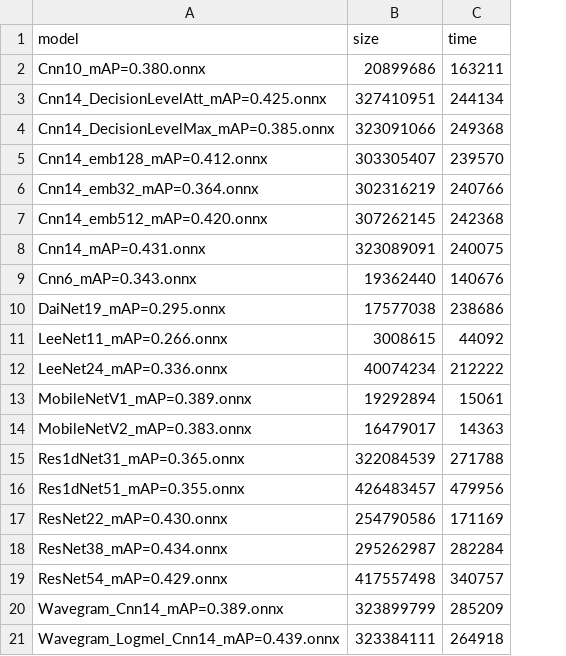
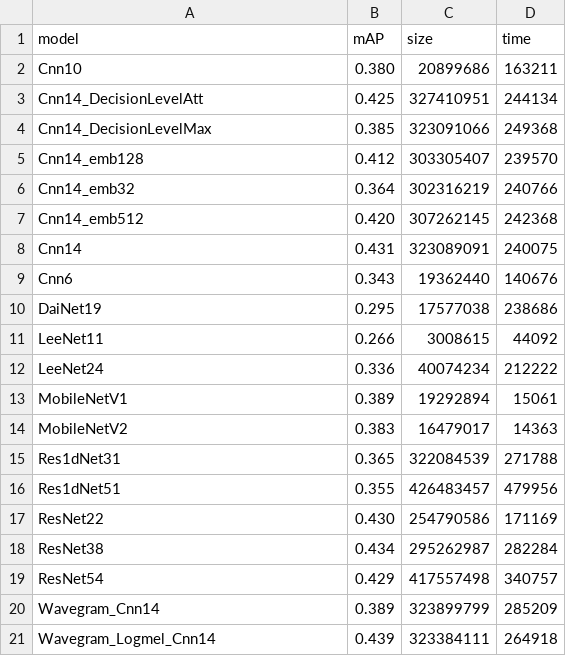
Before and after one commit to motus/audioset_tagging_cnn, a CSV file: onnx_bench.csv, drawn as a sheet; the diff names each change by its address in the sheet, - before the commit and + after, or states it on an @@ line.

Commit message:
make mAP a separate field

```diff
--- a/onnx_bench.csv
+++ b/onnx_bench.csv
+column B (mAP), rows 2-21: 0.380 | 0.425 | 0.385 | 0.412 | 0.364 | 0.420 | 0.431 | 0.343 | 0.295 | 0.266 | 0.336 | 0.389 | 0.383 | 0.365 | 0.355 | 0.430 | 0.434 | 0.429 | 0.389 | 0.439
-A2 (model): Cnn10_mAP=0.380.onnx
+A2 (model): Cnn10
-A3 (model): Cnn14_DecisionLevelAtt_mAP=0.425.onnx
+A3 (model): Cnn14_DecisionLevelAtt
-A4 (model): Cnn14_DecisionLevelMax_mAP=0.385.onnx
+A4 (model): Cnn14_DecisionLevelMax
-A5 (model): Cnn14_emb128_mAP=0.412.onnx
+A5 (model): Cnn14_emb128
-A6 (model): Cnn14_emb32_mAP=0.364.onnx
+A6 (model): Cnn14_emb32
-A7 (model): Cnn14_emb512_mAP=0.420.onnx
+A7 (model): Cnn14_emb512
-A8 (model): Cnn14_mAP=0.431.onnx
+A8 (model): Cnn14
-A9 (model): Cnn6_mAP=0.343.onnx
+A9 (model): Cnn6
-A10 (model): DaiNet19_mAP=0.295.onnx
+A10 (model): DaiNet19
-A11 (model): LeeNet11_mAP=0.266.onnx
+A11 (model): LeeNet11
-A12 (model): LeeNet24_mAP=0.336.onnx
+A12 (model): LeeNet24
-A13 (model): MobileNetV1_mAP=0.389.onnx
+A13 (model): MobileNetV1
-A14 (model): MobileNetV2_mAP=0.383.onnx
+A14 (model): MobileNetV2
-A15 (model): Res1dNet31_mAP=0.365.onnx
+A15 (model): Res1dNet31
-A16 (model): Res1dNet51_mAP=0.355.onnx
+A16 (model): Res1dNet51
-A17 (model): ResNet22_mAP=0.430.onnx
+A17 (model): ResNet22
-A18 (model): ResNet38_mAP=0.434.onnx
+A18 (model): ResNet38
-A19 (model): ResNet54_mAP=0.429.onnx
+A19 (model): ResNet54
-A20 (model): Wavegram_Cnn14_mAP=0.389.onnx
+A20 (model): Wavegram_Cnn14
-A21 (model): Wavegram_Logmel_Cnn14_mAP=0.439.onnx
+A21 (model): Wavegram_Logmel_Cnn14
```
